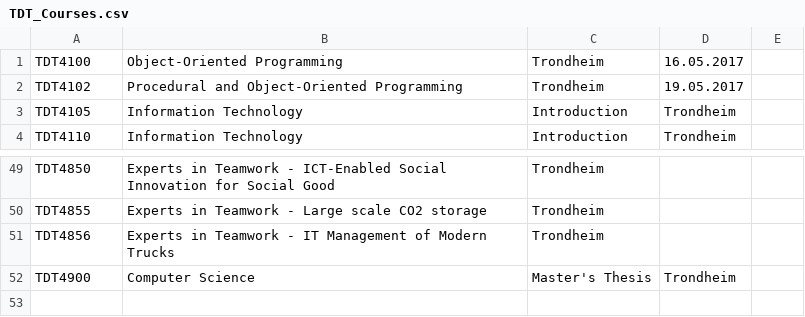
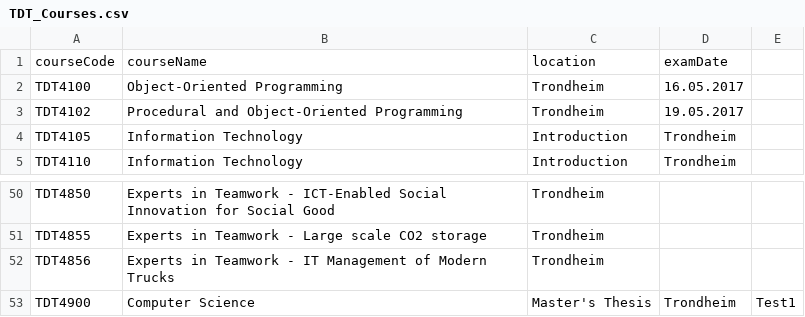
Before and after one commit to waffle-iron/courseTracker, a CSV file: Server/Database/TDT_Courses.csv, drawn as a sheet; only a part is shown, gaps mark what is left out.

Commit message:
Scrape lectures from several courses
Automated the process to scrape all lectures  from the courses in a csv
file and add them to a new csv file with all the lectures which will be
implemented to the SQL database

```diff
--- a/Server/Database/TDT_Courses.csv
+++ b/Server/Database/TDT_Courses.csv
@@ -1 +1,2 @@
+courseCode, courseName, location, examDate
 TDT4100,Object-Oriented Programming,Trondheim,16.05.2017
@@ -51,2 +52,2 @@ TDT4855,Experts in Teamwork - Large scale CO2 storage,Trondheim,
 TDT4856,Experts in Teamwork - IT Management of Modern Trucks,Trondheim,
-TDT4900,Computer Science, Master's Thesis,Trondheim,
+TDT4900,Computer Science, Master's Thesis,Trondheim,Test1,
```
Also changed, not shown: 7 other files.
